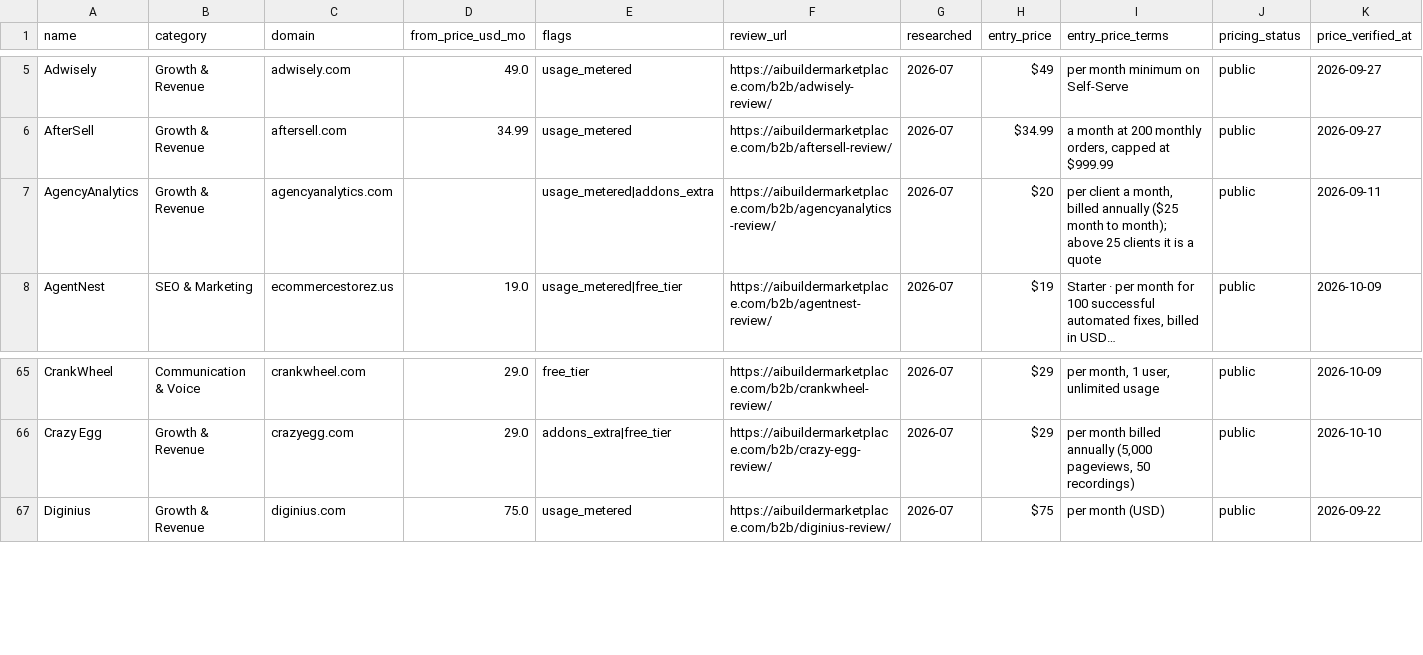
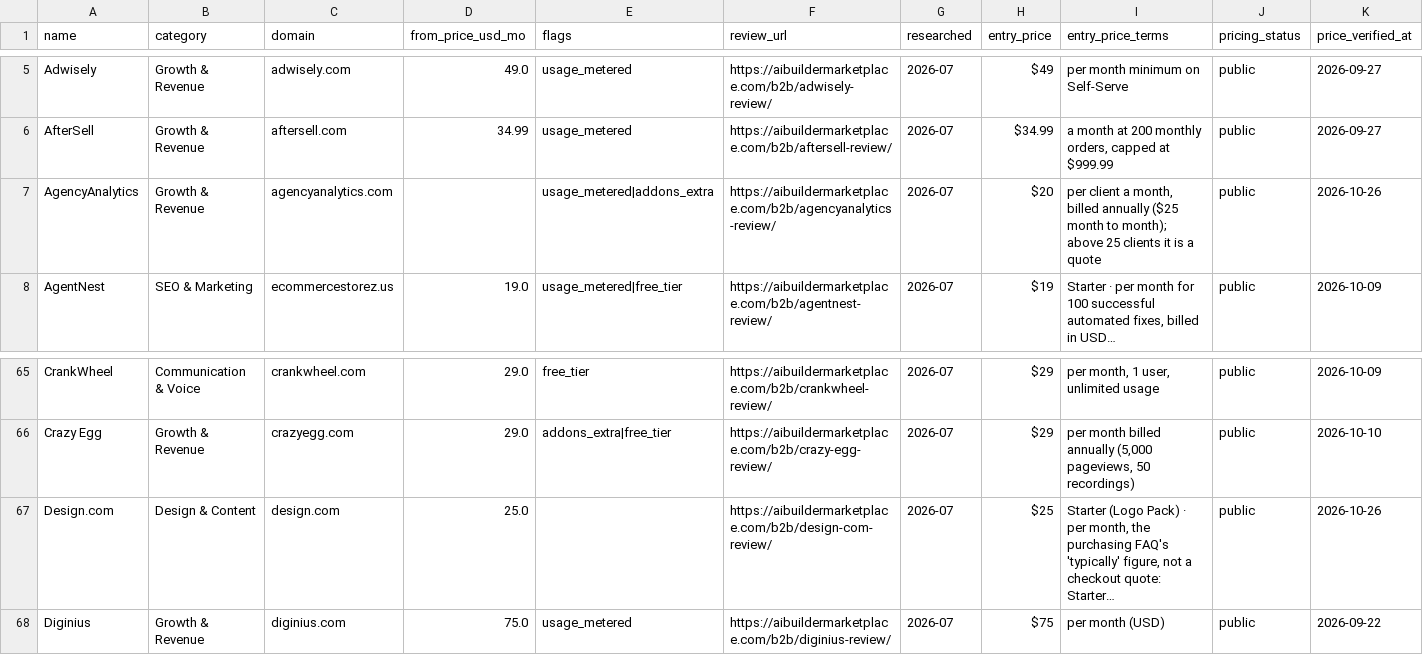
Before and after one commit to NewBegin-gif/marketingandsalessoftware, a CSV file: data/mss-tools.csv, drawn as a sheet; only a part is shown, gaps mark what is left out.

```diff
--- a/data/mss-tools.csv
+++ b/data/mss-tools.csv
@@ -6,3 +6,3 @@ Adwisely,Growth & Revenue,adwisely.com,49.0,usage_metered,https://aibuildermarke
 AfterSell,Growth & Revenue,aftersell.com,34.99,usage_metered,https://aibuildermarketplace.com/b2b/aftersell-review/,2026-07,$34.99,"a month at 200 monthly orders, capped at $999.99",public,2026-09-27
-AgencyAnalytics,Growth & Revenue,agencyanalytics.com,,usage_metered|addons_extra,https://aibuildermarketplace.com/b2b/agencyanalytics-review/,2026-07,$20,"per client a month, billed annually ($25 month to month); above 25 clients it is a quote",public,2026-09-11
+AgencyAnalytics,Growth & Revenue,agencyanalytics.com,,usage_metered|addons_extra,https://aibuildermarketplace.com/b2b/agencyanalytics-review/,2026-07,$20,"per client a month, billed annually ($25 month to month); above 25 clients it is a quote",public,2026-10-26
 AgentNest,SEO & Marketing,ecommercestorez.us,19.0,usage_metered|free_tier,https://aibuildermarketplace.com/b2b/agentnest-review/,2026-07,$19,"Starter · per month for 100 successful automated fixes, billed in USD…",public,2026-10-09
@@ -66,2 +66,3 @@ CrankWheel,Communication & Voice,crankwheel.com,29.0,free_tier,https://aibuilder
 Crazy Egg,Growth & Revenue,crazyegg.com,29.0,addons_extra|free_tier,https://aibuildermarketplace.com/b2b/crazy-egg-review/,2026-07,$29,"per month billed annually (5,000 pageviews, 50 recordings)",public,2026-10-10
+Design.com,Design & Content,design.com,25.0,,https://aibuildermarketplace.com/b2b/design-com-review/,2026-07,$25,"Starter (Logo Pack) · per month, the purchasing FAQ's 'typically' figure, not a checkout quote: Starter…",public,2026-10-26
 Diginius,Growth & Revenue,diginius.com,75.0,usage_metered,https://aibuildermarketplace.com/b2b/diginius-review/,2026-07,$75,per month (USD),public,2026-09-22
```
Also changed, not shown: data/mss-flags.csv, 10 other files.
